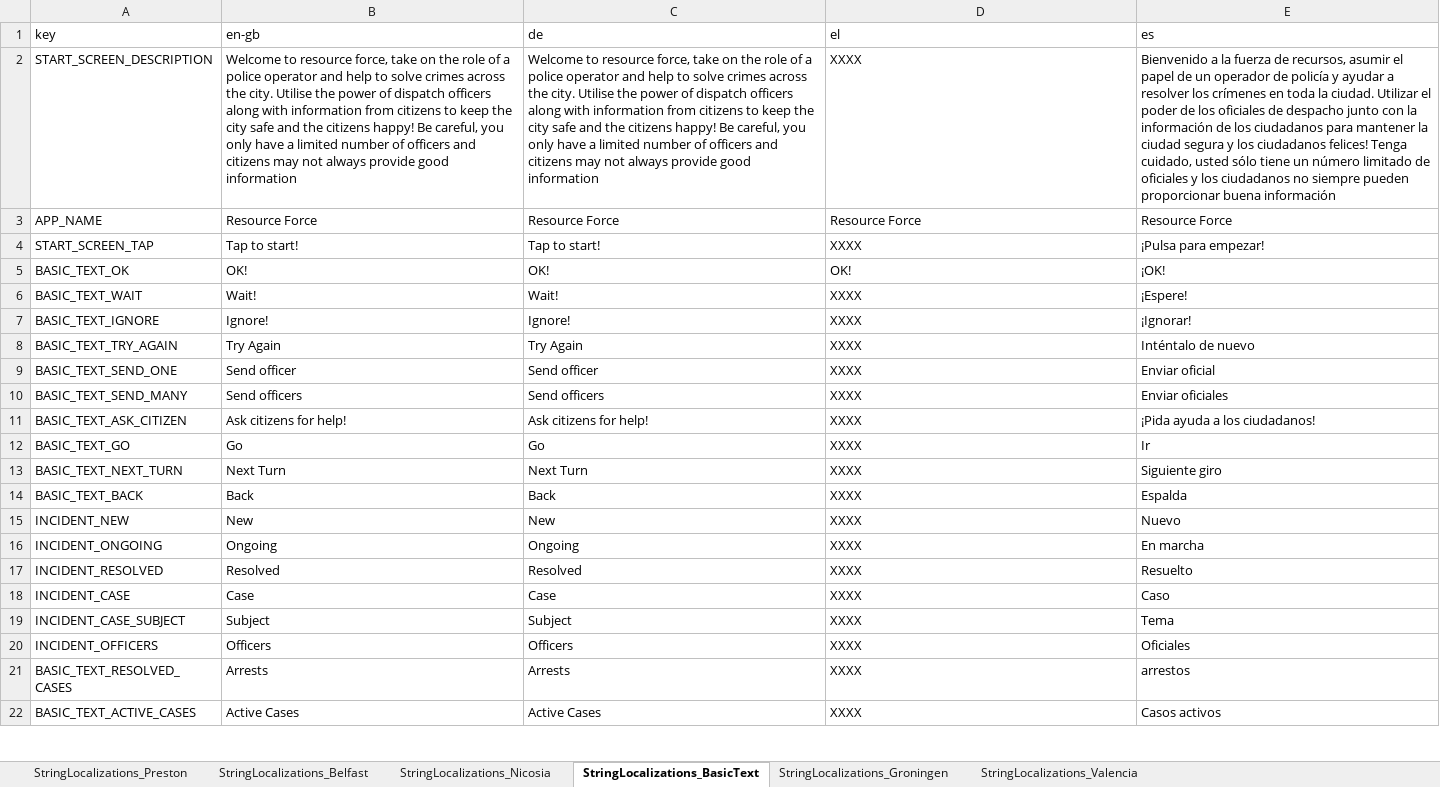
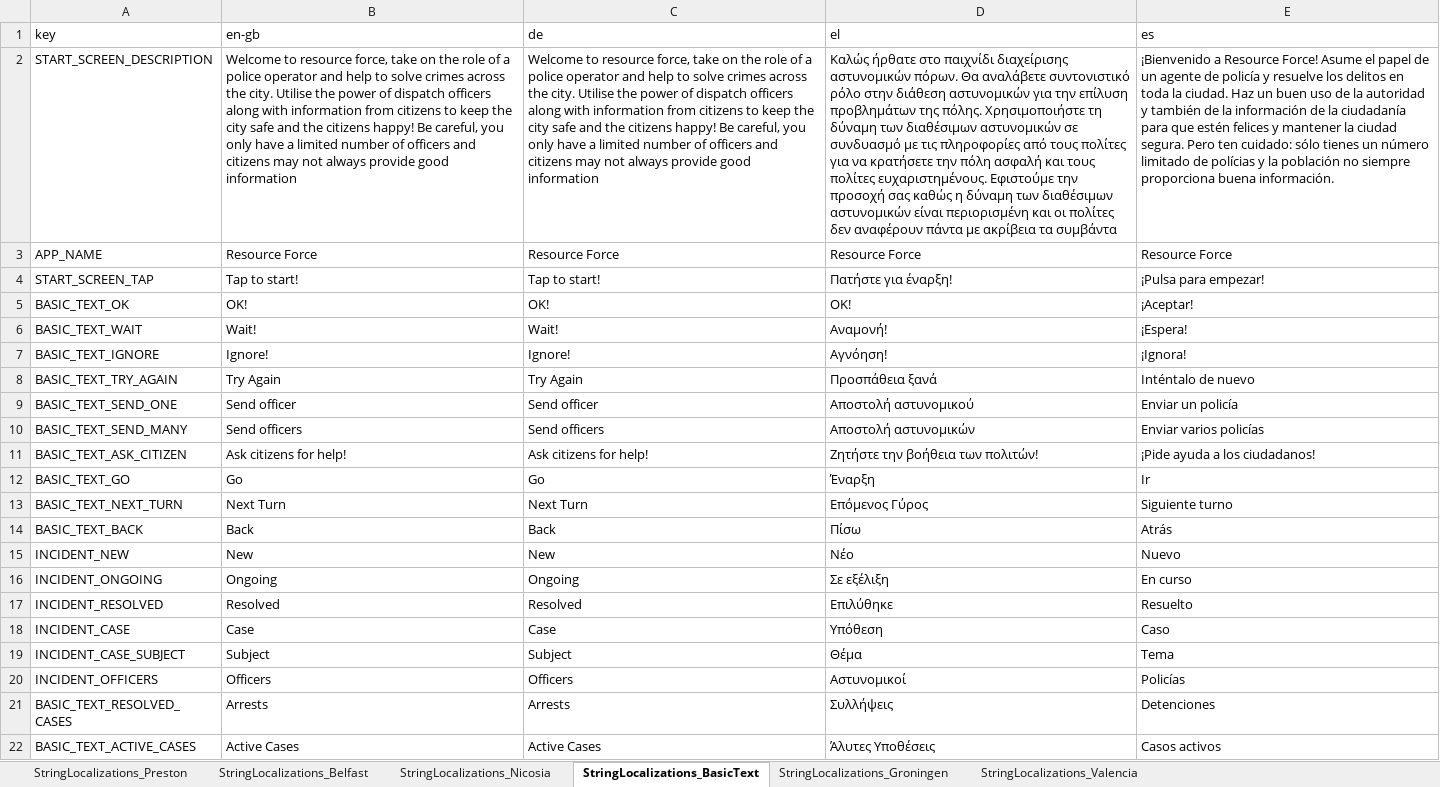
Before and after one commit to FelixWentworth/ResourceForce, an Excel workbook: Assets/Resources/StringFile.xlsx, sheet StringLocalizations_BasicText, drawn as a sheet; only a part is shown; values as stored, in another font and other column widths than the file's, no cell formats; the diff covers the shown part only; the diff names each change by its address in the sheet, - before the commit and + after, or states it on an @@ line.

```diff
--- a/Assets/Resources/StringFile.xlsx (sheet StringLocalizations_BasicText)
+++ b/Assets/Resources/StringFile.xlsx (sheet StringLocalizations_BasicText)
-D2 (el): XXXX
+D2 (el): Καλώς ήρθατε στο παιχνίδι διαχείρισης αστυνομικών πόρων. Θα αναλάβετε συντονιστικό ρόλο στην διάθεση αστυνομικών για την επίλυση προβλημάτων της πόλης. Χρησιμοποιήστε τη δύναμη των διαθέσιμων αστυνομικών σε συνδυασμό με τις πληροφορίες από τους πολίτες για να κρατήσετε την πόλη ασφαλή και τους πολίτες ευχαριστημένους. Εφιστούμε την προσοχή σας καθώς η δύναμη των διαθέσιμων αστυνομικών είναι περιορισμένη και οι πολίτες δεν αναφέρουν πάντα με ακρίβεια τα συμβάντα
-E2 (es): Bienvenido a la fuerza de recursos, asumir el papel de un operador de policía y ayudar a resolver los crímenes en toda la ciudad. Utilizar el poder de los oficiales de despacho junto con la información de los ciudadanos para mantener la ciudad segura y los ciudadanos felices! Tenga cuidado, usted sólo tiene un número limitado de oficiales y los ciudadanos no siempre pueden proporcionar buena información
+E2 (es): ¡Bienvenido a Resource Force! Asume el papel de un agente de policía y resuelve los delitos en toda la ciudad. Haz un buen uso de la autoridad y también de la información de la ciudadanía para que estén felices y mantener la ciudad segura. Pero ten cuidado: sólo tienes un número limitado de polícias y la población no siempre proporciona buena información.
-D4 (el): XXXX
+D4 (el): Πατήστε για έναρξη!
-E5 (es): ¡OK!
+E5 (es): ¡Aceptar!
-D6 (el): XXXX
+D6 (el): Αναμονή!
-E6 (es): ¡Espere!
+E6 (es): ¡Espera!
-D7 (el): XXXX
+D7 (el): Αγνόηση!
-E7 (es): ¡Ignorar!
+E7 (es): ¡Ignora!
-D8 (el): XXXX
+D8 (el): Προσπάθεια ξανά
-D9 (el): XXXX
+D9 (el): Αποστολή αστυνομικού
-E9 (es): Enviar oficial
+E9 (es): Enviar un policía
-D10 (el): XXXX
+D10 (el): Αποστολή αστυνομικών
-E10 (es): Enviar oficiales
+E10 (es): Enviar varios policías
-D11 (el): XXXX
+D11 (el): Ζητήστε την βοήθεια των πολιτών!
-E11 (es): ¡Pida ayuda a los ciudadanos!
+E11 (es): ¡Pide ayuda a los ciudadanos!
-D12 (el): XXXX
+D12 (el): Έναρξη
-D13 (el): XXXX
+D13 (el): Επόμενος Γύρος
-E13 (es): Siguiente giro
+E13 (es): Siguiente turno
-D14 (el): XXXX
+D14 (el): Πίσω
-E14 (es): Espalda
+E14 (es): Atrás
-D15 (el): XXXX
+D15 (el): Νέο
-D16 (el): XXXX
+D16 (el): Σε εξέλιξη
-E16 (es): En marcha
+E16 (es): En curso
-D17 (el): XXXX
+D17 (el): Επιλύθηκε
-D18 (el): XXXX
+D18 (el): Υπόθεση
-D19 (el): XXXX
+D19 (el): Θέμα
-D20 (el): XXXX
+D20 (el): Αστυνομικοί
-E20 (es): Oficiales
+E20 (es): Policías
-D21 (el): XXXX
+D21 (el): Συλλήψεις
-E21 (es): arrestos
+E21 (es): Detenciones
-D22 (el): XXXX
+D22 (el): Άλυτες Υποθέσεις
```
Also changed, not shown: 124 edited cells elsewhere in this sheet, sheet StringLocalizations_Valencia, sheet StringLocalizations_Nicosia, cell formats, Assets/Resources/RFScenarios/Valencia/AllValenciaScenarios.xlsx, 5 other files.
